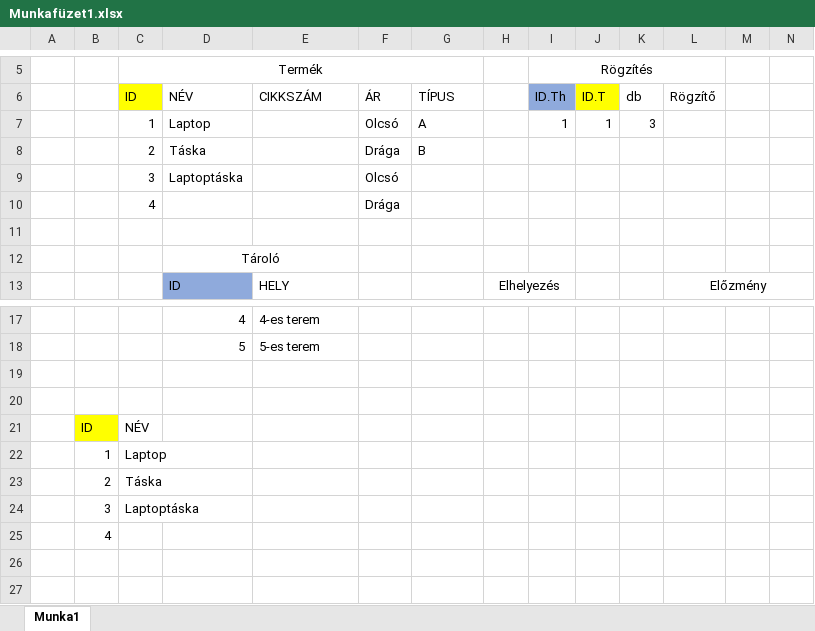
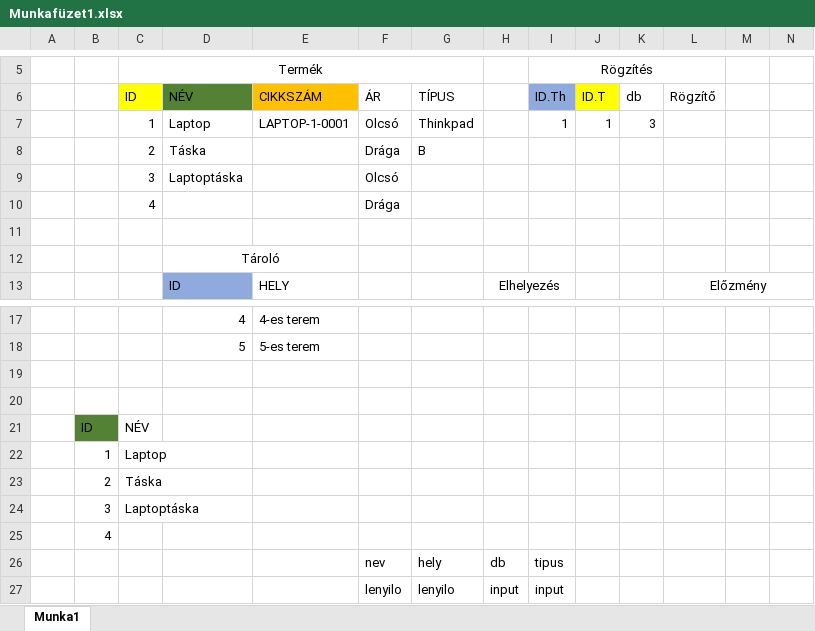
Before and after one commit to LevaiBalazs/jegyzet, an Excel workbook: Munkafüzet1.xlsx, sheet Munka1, drawn as a sheet; only a part is shown, gaps mark what is left out; values as stored, in another font and other column widths than the file's, no borders; rows hold the shown columns only; the diff names each change by its address in the sheet, - before the commit and + after, or states it on an @@ line.

```diff
--- a/Munkafüzet1.xlsx (sheet Munka1)
+++ b/Munkafüzet1.xlsx (sheet Munka1)
-D6 fill: none
+D6 fill: #548235
-E6 fill: none
+E6 fill: #FFC000
-E7 (CIKKSZÁM): (empty)
+E7 (CIKKSZÁM): LAPTOP-1-0001
-G7 (TÍPUS): A
+G7 (TÍPUS): Thinkpad
-B21 fill: #FFFF00
+B21 fill: #548235
+row 26:  |  |  |  |  | nev | hely | db | tipus
+row 27:  |  |  |  |  | lenyilo | lenyilo | input | input
```
Also changed, not shown: 1 other file.
